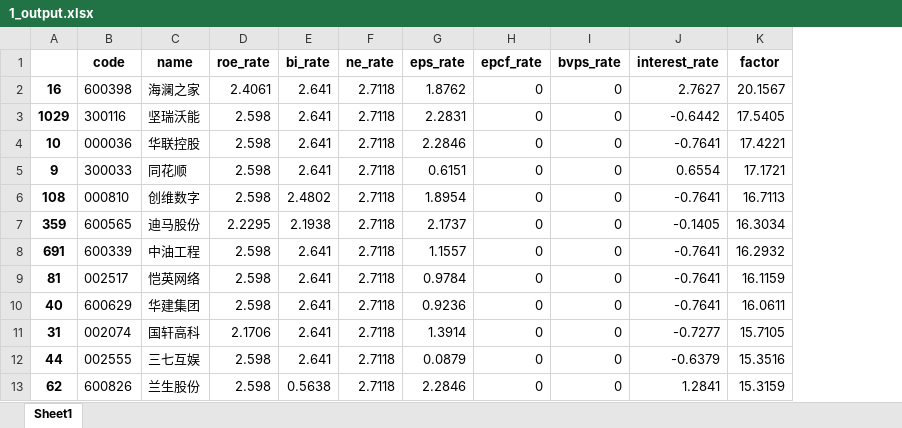
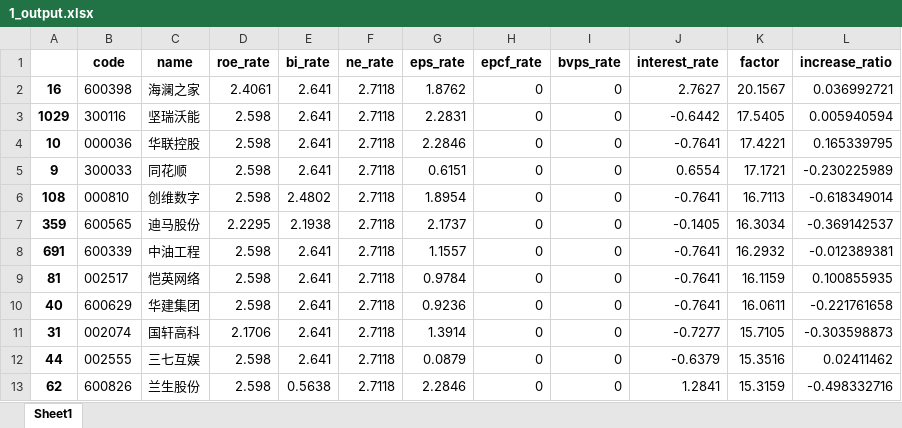
Before and after one commit to puppyapple/fengzhi, an Excel workbook: 1_output.xlsx, sheet Sheet1, drawn as a sheet; only a part is shown; values as stored, in another font and other column widths than the file's, no borders; the diff names each change by its address in the sheet, - before the commit and + after, or states it on an @@ line.

```diff
--- a/1_output.xlsx (sheet Sheet1)
+++ b/1_output.xlsx (sheet Sheet1)
+column L (increase_ratio), rows 2-13: 0.036992721 | 0.005940594 | 0.165339795 | -0.230225989 | -0.618349014 | -0.369142537 | -0.012389381 | 0.100855935 | -0.221761658 | -0.303598873 | 0.02411462 | -0.498332716
```
Also changed, not shown: 2_output.xlsx, 3_output.xlsx, 4 other files.
